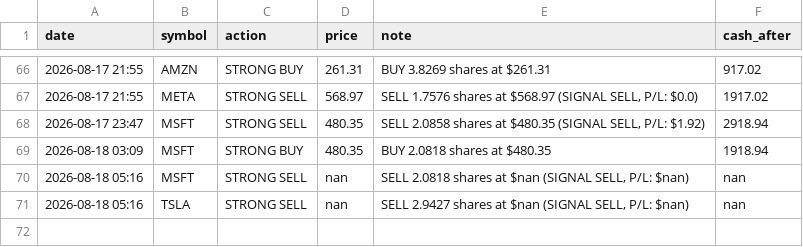
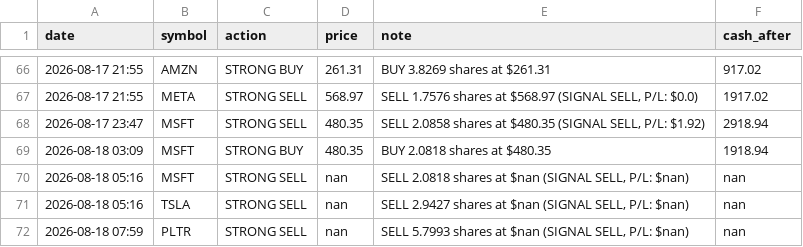
Before and after one commit to apolodario-rgb/trading-signal-app, a CSV file: paper_trades_1HR.csv, drawn as a sheet; only a part is shown, gaps mark what is left out; the diff names each change by its address in the sheet, - before the commit and + after, or states it on an @@ line.

```diff
--- a/paper_trades_1HR.csv
+++ b/paper_trades_1HR.csv
+row 72: 2026-08-18 07:59 | PLTR | STRONG SELL | nan | SELL 5.7993 shares at $nan (SIGNAL SELL, P/L: $nan) | nan
```
Also changed, not shown: portfolio_history_1HR.csv, signal_log_1HR.csv, 1 other file.
